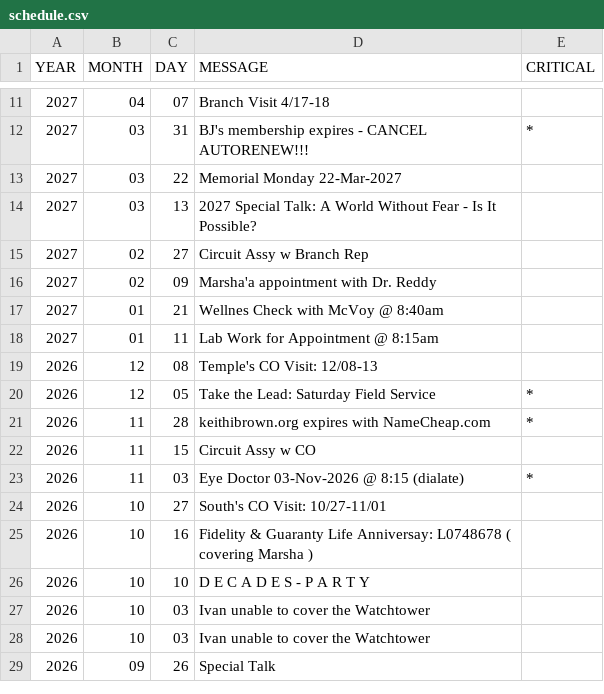
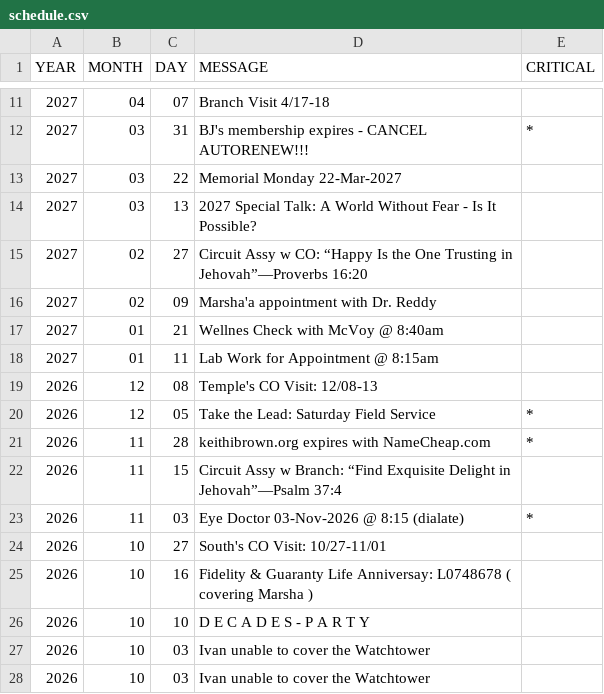
Before and after one commit to KIBrown031/KIBrown031.github.io, a CSV file: schedule.csv, drawn as a sheet; only a part is shown, gaps mark what is left out; the shorter side is filled out with more unchanged rows.

```diff
--- a/schedule.csv
+++ b/schedule.csv
@@ -14,3 +14,3 @@ YEAR,MONTH,DAY,MESSAGE,CRITICAL
 2027,03,13,2027 Special Talk: A World Without Fear - Is It Possible?,
-2027,02,27,Circuit Assy w Branch Rep,
+2027,02,27,Circuit Assy w CO: “Happy Is the One Trusting in Jehovah”—Proverbs 16:20,
 2027,02,09,Marsha'a appointment with Dr. Reddy,
@@ -21,3 +21,3 @@ YEAR,MONTH,DAY,MESSAGE,CRITICAL
 2026,11,28,keithibrown.org expires with NameCheap.com,*
-2026,11,15,Circuit Assy w CO,
+2026,11,15,Circuit Assy w Branch: “Find Exquisite Delight in Jehovah”—Psalm 37:4,
 2026,11,03,Eye Doctor 03-Nov-2026 @ 8:15 (dialate),*
```
Also changed, not shown: 1 other file.
